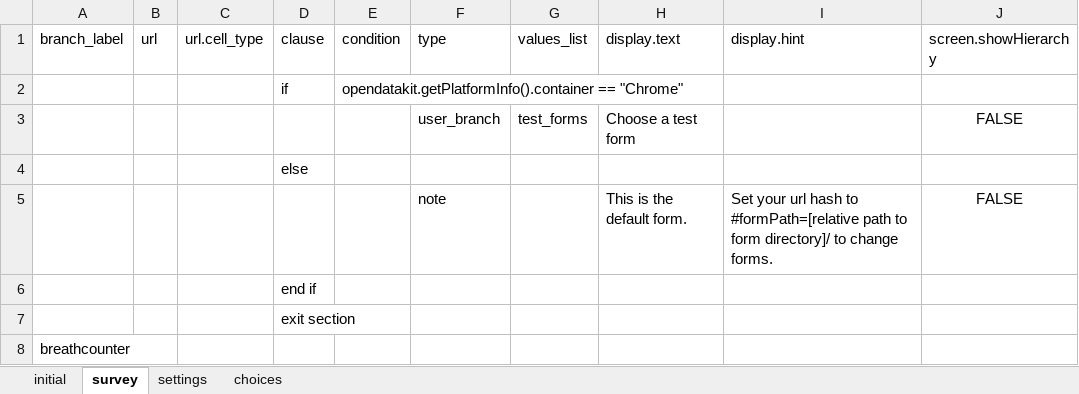
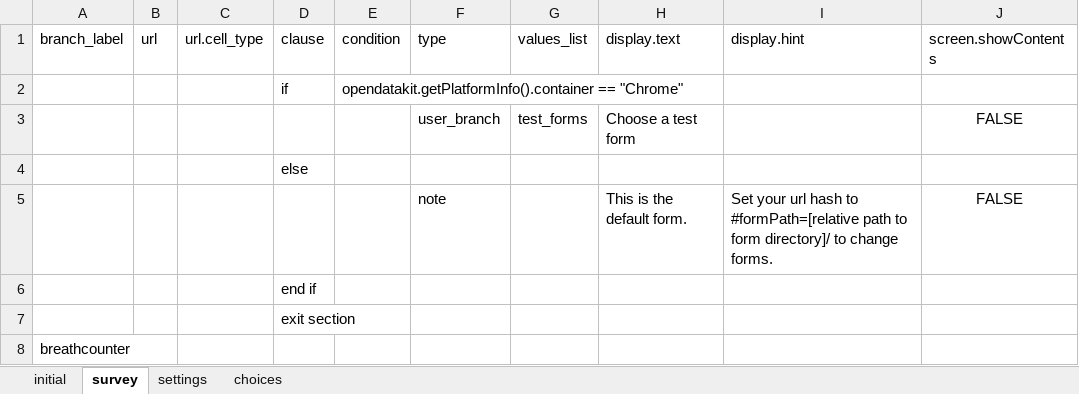
Before and after one commit to odk-x/app-designer, an Excel workbook: form-files/framework/framework.xlsx, sheet survey, drawn as a sheet; only a part is shown; values as stored, in another font and other column widths than the file's, no borders; the diff names each change by its address in the sheet, - before the commit and + after, or states it on an @@ line.

```diff
--- a/form-files/framework/framework.xlsx (sheet survey)
+++ b/form-files/framework/framework.xlsx (sheet survey)
-J1: screen.showHierarchy
+J1: screen.showContents
```
Also changed, not shown: form-files/tables/complex_validate_test/forms/complex_validate_test/complex_validate_test.xlsx, form-files/tables/section_test/forms/section_test/section_test.xlsx, 20 other files.
